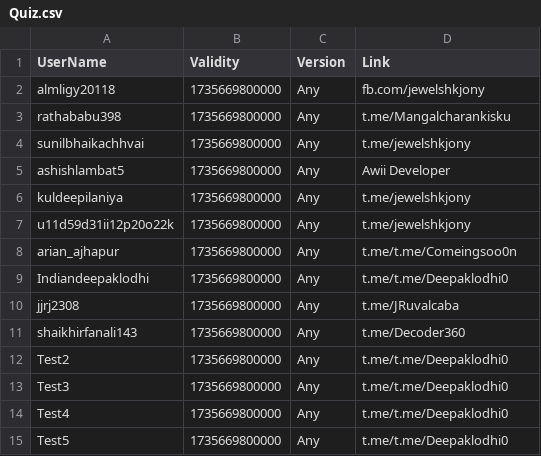
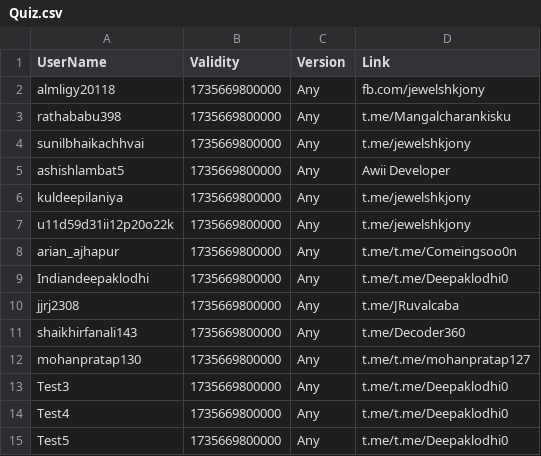
Before and after one commit to kalash1994/awiideveloper-Public, a CSV file: Quiz.csv, drawn as a sheet.

Commit message:
Update Quiz.csv

```diff
--- a/Quiz.csv
+++ b/Quiz.csv
@@ -11,3 +11,3 @@ jjrj2308,1735669800000,Any,t.me/JRuvalcaba
 shaikhirfanali143,1735669800000,Any,t.me/Decoder360
-Test2,1735669800000,Any,t.me/t.me/Deepaklodhi0
+mohanpratap130,1735669800000,Any,t.me/t.me/mohanpratap127
 Test3,1735669800000,Any,t.me/t.me/Deepaklodhi0
```
